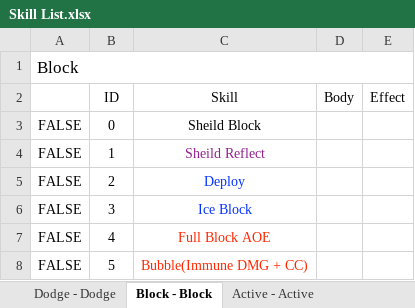
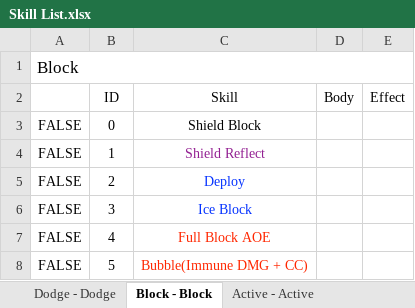
Before and after one commit to HandsomeCharming/Free_Lunch, an Excel workbook: Skill List.xlsx, sheet Block - Block, drawn as a sheet; values as stored, in another font and other column widths than the file's, no borders; the diff names each change by its address in the sheet, - before the commit and + after, or states it on an @@ line.

```diff
--- a/Skill List.xlsx (sheet Block - Block)
+++ b/Skill List.xlsx (sheet Block - Block)
-C3 (Skill): Sheild Block
+C3 (Skill): Shield Block
-C4 (Skill): Sheild Reflect
+C4 (Skill): Shield Reflect
```
Also changed, not shown: sheet Charged Attack - Charged aTTACK, other sheet tabs, 1 other file.
